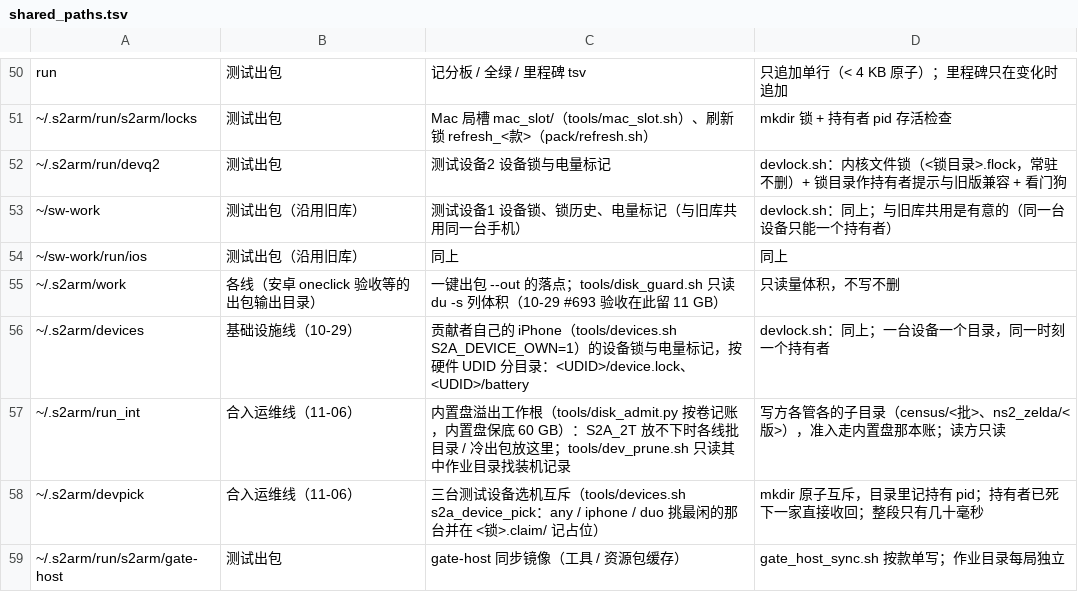
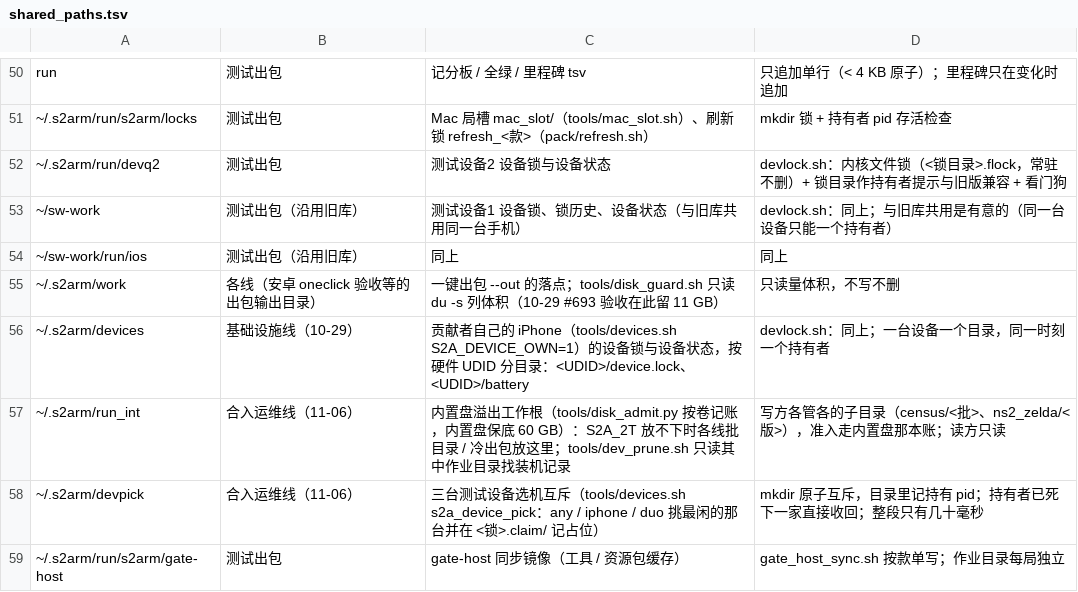
Before and after one commit to 642223522/S2Arm, a TSV file: tools/shared_paths.tsv, drawn as a sheet; only a part is shown, gaps mark what is left out.

```diff
--- a/tools/shared_paths.tsv
+++ b/tools/shared_paths.tsv
@@ -51,7 +51,7 @@ run	测试出包	记分板 / 全绿 / 里程碑 tsv	只追加单行（< 4 KB 原
 ~/.s2arm/run/s2arm/locks	测试出包	Mac 局槽 mac_slot/（tools/mac_slot.sh）、刷新锁 refresh_<款>（pack/refresh.sh）	mkdir 锁 + 持有者 pid 存活检查
-~/.s2arm/run/devq2	测试出包	测试设备2 设备锁与电量标记	devlock.sh：内核文件锁（<锁目录>.flock，常驻不删）+ 锁目录作持有者提示与旧版兼容 + 看门狗
-~/sw-work	测试出包（沿用旧库）	测试设备1 设备锁、锁历史、电量标记（与旧库共用同一台手机）	devlock.sh：同上；与旧库共用是有意的（同一台设备只能一个持有者）
+~/.s2arm/run/devq2	测试出包	测试设备2 设备锁与设备状态	devlock.sh：内核文件锁（<锁目录>.flock，常驻不删）+ 锁目录作持有者提示与旧版兼容 + 看门狗
+~/sw-work	测试出包（沿用旧库）	测试设备1 设备锁、锁历史、设备状态（与旧库共用同一台手机）	devlock.sh：同上；与旧库共用是有意的（同一台设备只能一个持有者）
 ~/sw-work/run/ios	测试出包（沿用旧库）	同上	同上
 ~/.s2arm/work	各线（安卓 oneclick 验收等的出包输出目录）	一键出包 --out 的落点；tools/disk_guard.sh 只读 du -s 列体积（10-29 #693 验收在此留 11 GB）	只读量体积，不写不删
-~/.s2arm/devices	基础设施线（10-29）	贡献者自己的 iPhone（tools/devices.sh S2A_DEVICE_OWN=1）的设备锁与电量标记，按硬件 UDID 分目录：<UDID>/device.lock、<UDID>/battery	devlock.sh：同上；一台设备一个目录，同一时刻一个持有者
+~/.s2arm/devices	基础设施线（10-29）	贡献者自己的 iPhone（tools/devices.sh S2A_DEVICE_OWN=1）的设备锁与设备状态，按硬件 UDID 分目录：<UDID>/device.lock、<UDID>/battery	devlock.sh：同上；一台设备一个目录，同一时刻一个持有者
 ~/.s2arm/run_int	合入运维线（11-06）	内置盘溢出工作根（tools/disk_admit.py 按卷记账，内置盘保底 60 GB）：S2A_2T 放不下时各线批目录 / 冷出包放这里；tools/dev_prune.sh 只读其中作业目录找装机记录	写方各管各的子目录（census/<批>、ns2_zelda/<版>），准入走内置盘那本账；读方只读
```
Also changed, not shown: 8 other files.
